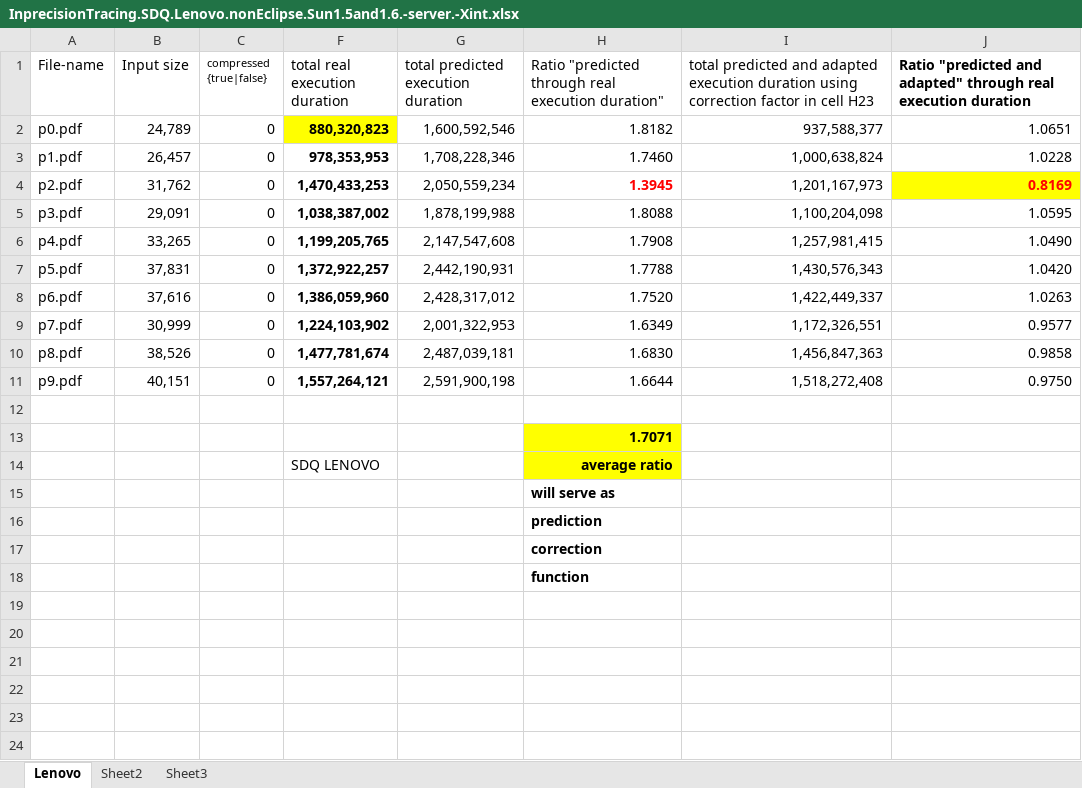
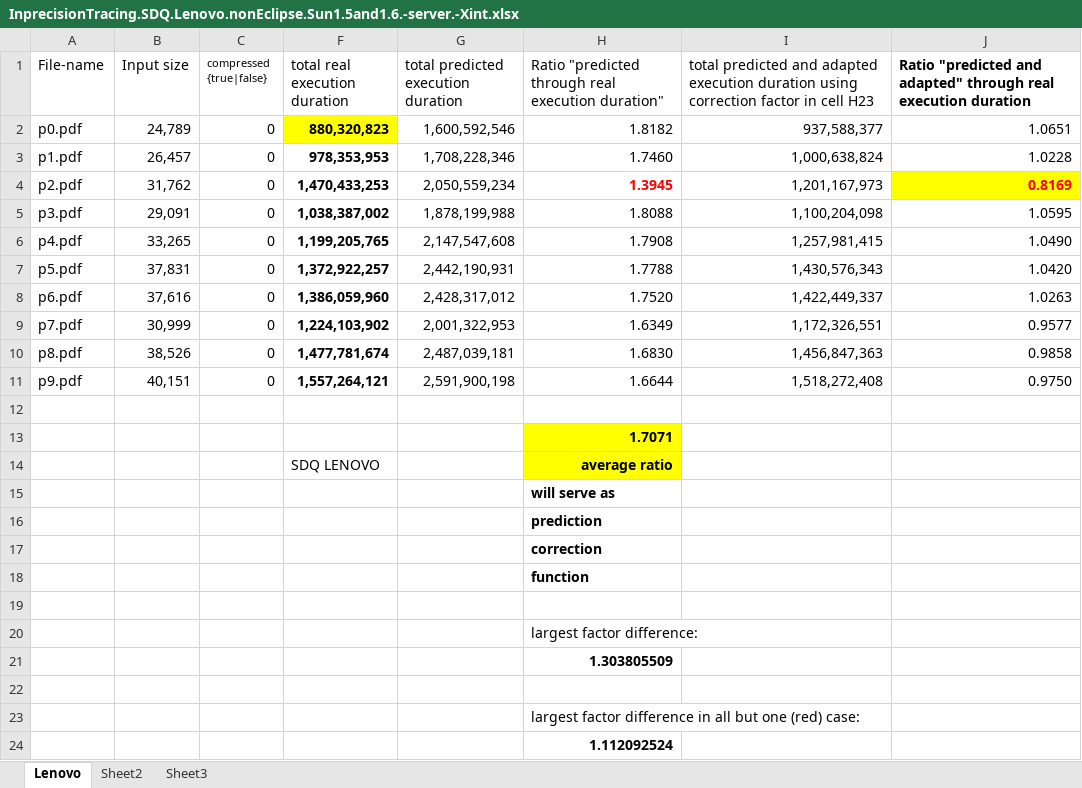
Before and after one commit to PalladioSimulator/Palladio-Core-PCM, an Excel workbook: FileShare/results/InprecisionTracing.SDQ.Lenovo.nonEclipse.Sun1.5and1.6.-server.-Xint.xlsx, sheet Lenovo, drawn as a sheet; values as stored, in another font and other column widths than the file's, no borders; the diff names each change by its address in the sheet, - before the commit and + after, or states it on an @@ line.

```diff
--- a/FileShare/results/InprecisionTracing.SDQ.Lenovo.nonEclipse.Sun1.5and1.6.-server.-Xint.xlsx (sheet Lenovo)
+++ b/FileShare/results/InprecisionTracing.SDQ.Lenovo.nonEclipse.Sun1.5and1.6.-server.-Xint.xlsx (sheet Lenovo)
+row 19: (empty)
+row 20:  |  |  |  |  | largest factor difference:
+row 21:  |  |  |  |  | 1.303805509
+row 22: (empty)
+row 23:  |  |  |  |  | largest factor difference in all but one (red) case:
+row 24:  |  |  |  |  | 1.112092524
```
Also changed, not shown: FileShare/results/InprecisionTracing.KK.Acer.nonEclipse.Sun1.6.-server.-Xint.xlsx.
